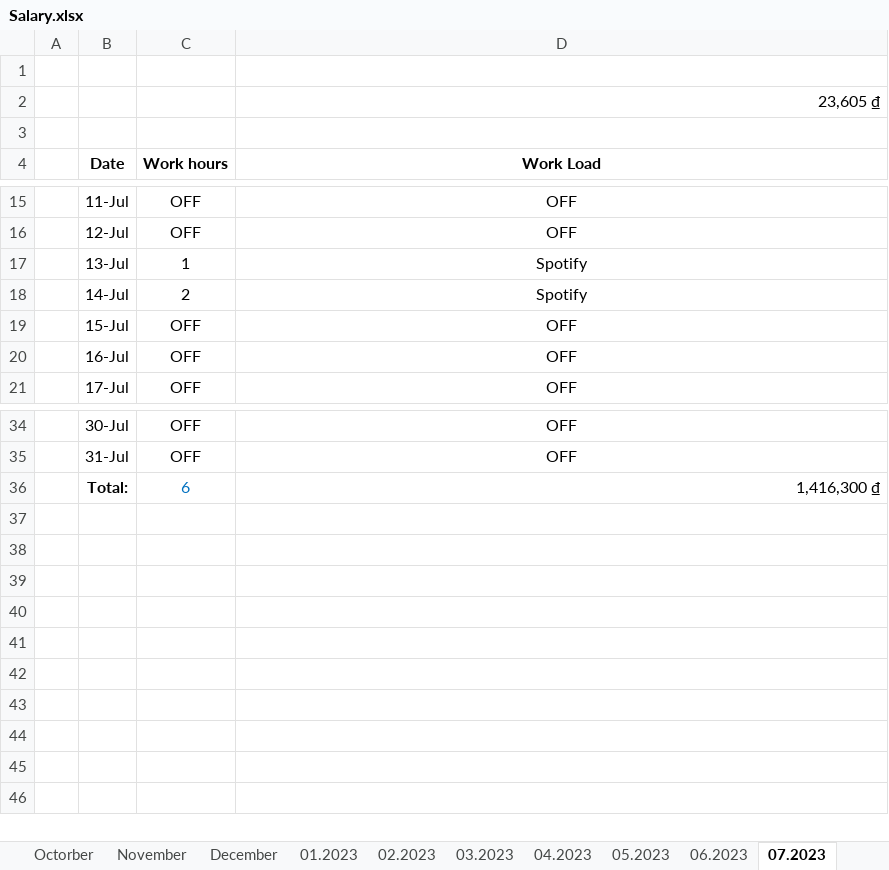
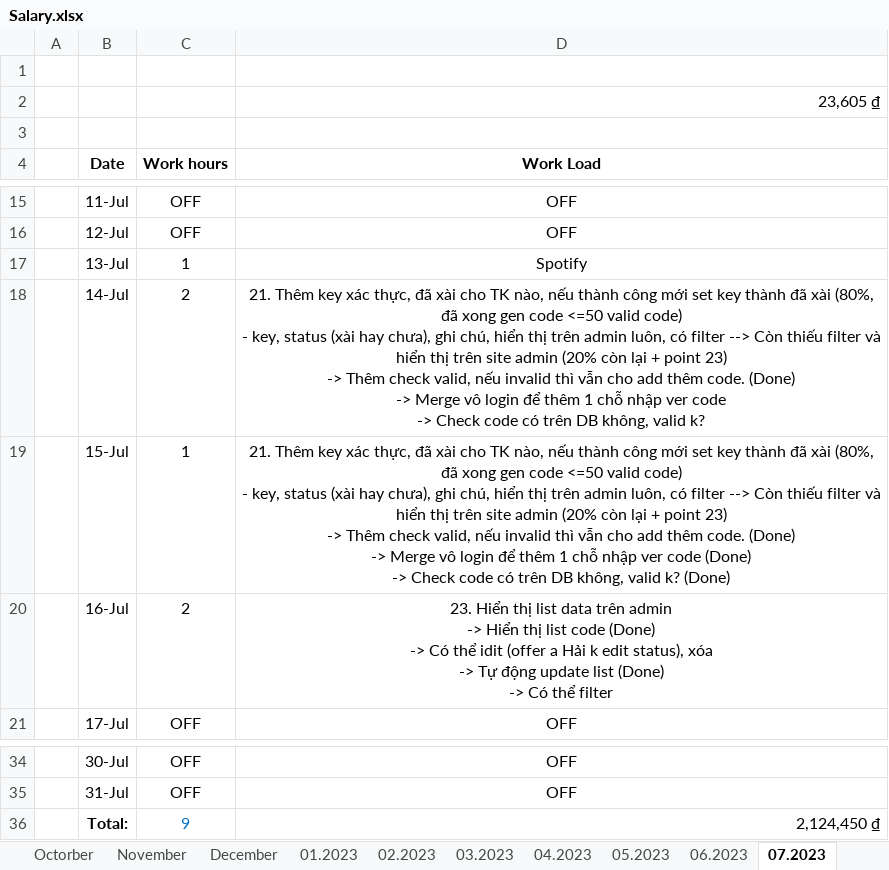
Before and after one commit to ZentyNhan/Freelance_Project, an Excel workbook: Salary.xlsx, sheet 07.2023, drawn as a sheet; only a part is shown, gaps mark what is left out; values as stored, in another font and other column widths than the file's, no borders; ↵ is a line break in a cell; the diff names each change by its address in the sheet, - before the commit and + after, or states it on an @@ line.

Commit message:
Update: Salary

```diff
--- a/Salary.xlsx (sheet 07.2023)
+++ b/Salary.xlsx (sheet 07.2023)
-D18 (Work Load): Spotify
+D18 (Work Load): 21. Thêm key xác thực, đã xài cho TK nào, nếu thành công mới set key thành đã xài (80%, đã xong gen code <=50 valid code) ↵ - key, status (xài hay chưa), ghi chú, hiển thị trên admin luôn, có filter --> Còn thiếu filter và hiển thị trên site admin (20% còn lại + point 23) ↵ -> Thêm check valid, nếu invalid thì vẫn cho add thêm code. (Done) ↵ -> Merge vô login để thêm 1 chỗ nhập ver code ↵ -> Check code có trên DB không, valid k?
-C19 (Work hours): OFF
+C19 (Work hours): 1
-D19 (Work Load): OFF
+D19 (Work Load): 21. Thêm key xác thực, đã xài cho TK nào, nếu thành công mới set key thành đã xài (80%, đã xong gen code <=50 valid code) ↵ - key, status (xài hay chưa), ghi chú, hiển thị trên admin luôn, có filter --> Còn thiếu filter và hiển thị trên site admin (20% còn lại + point 23) ↵ -> Thêm check valid, nếu invalid thì vẫn cho add thêm code. (Done) ↵ -> Merge vô login để thêm 1 chỗ nhập ver code (Done) ↵ -> Check code có trên DB không, valid k? (Done)
-C20 (Work hours): OFF
+C20 (Work hours): 2
-D20 (Work Load): OFF
+D20 (Work Load): 23. Hiển thị list data trên admin ↵ -> Hiển thị list code (Done) ↵ -> Có thể idit (offer a Hải k edit status), xóa ↵ -> Tự động update list (Done) ↵ -> Có thể filter
-C36 (Work hours): 6
+C36 (Work hours): 9
-D36 (Work Load): 1,416,300 ₫
+D36 (Work Load): 2,124,450 ₫
```
